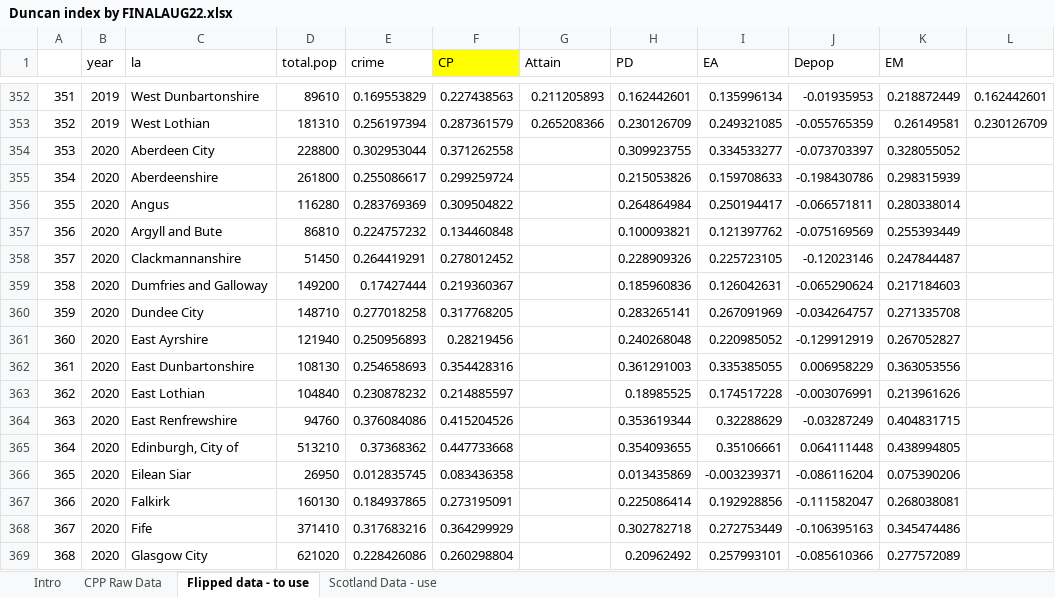
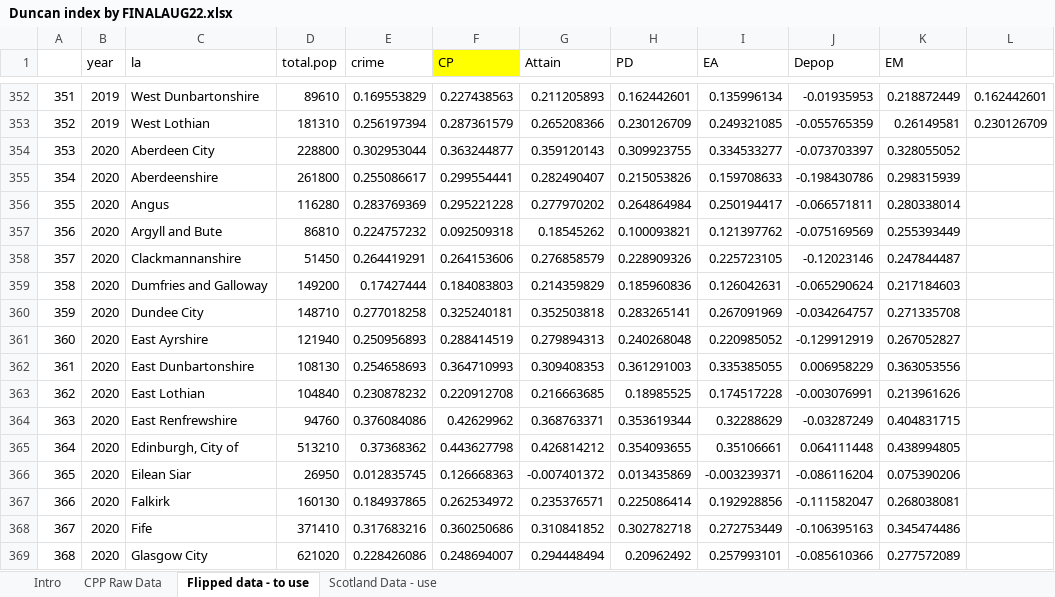
Before and after one commit to Improvement-Service/CPOP, an Excel workbook: Duncan_Index/Duncan index by FINALAUG22.xlsx, sheet Flipped data - to use, drawn as a sheet; only a part is shown, gaps mark what is left out; values as stored, in another font and other column widths than the file's, no borders; the diff covers the shown part only; the diff names each change by its address in the sheet, - before the commit and + after, or states it on an @@ line.

```diff
--- a/Duncan_Index/Duncan index by FINALAUG22.xlsx (sheet Flipped data - to use)
+++ b/Duncan_Index/Duncan index by FINALAUG22.xlsx (sheet Flipped data - to use)
-F354 (CP): 0.371262558
+F354 (CP): 0.363244877
-G354 (Attain): (empty)
+G354 (Attain): 0.359120143
-F355 (CP): 0.299259724
+F355 (CP): 0.299554441
-G355 (Attain): (empty)
+G355 (Attain): 0.282490407
-F356 (CP): 0.309504822
+F356 (CP): 0.295221228
-G356 (Attain): (empty)
+G356 (Attain): 0.277970202
-F357 (CP): 0.134460848
+F357 (CP): 0.092509318
-G357 (Attain): (empty)
+G357 (Attain): 0.18545262
-F358 (CP): 0.278012452
+F358 (CP): 0.264153606
-G358 (Attain): (empty)
+G358 (Attain): 0.276858579
-F359 (CP): 0.219360367
+F359 (CP): 0.184083803
-G359 (Attain): (empty)
+G359 (Attain): 0.214359829
-F360 (CP): 0.317768205
+F360 (CP): 0.325240181
-G360 (Attain): (empty)
+G360 (Attain): 0.352503818
-F361 (CP): 0.28219456
+F361 (CP): 0.288414519
-G361 (Attain): (empty)
+G361 (Attain): 0.279894313
-F362 (CP): 0.354428316
+F362 (CP): 0.364710993
-G362 (Attain): (empty)
+G362 (Attain): 0.309408353
-F363 (CP): 0.214885597
+F363 (CP): 0.220912708
-G363 (Attain): (empty)
+G363 (Attain): 0.216663685
-F364 (CP): 0.415204526
+F364 (CP): 0.42629962
-G364 (Attain): (empty)
+G364 (Attain): 0.368763371
-F365 (CP): 0.447733668
+F365 (CP): 0.443627798
-G365 (Attain): (empty)
+G365 (Attain): 0.426814212
-F366 (CP): 0.083436358
+F366 (CP): 0.126668363
-G366 (Attain): (empty)
+G366 (Attain): -0.007401372
-F367 (CP): 0.273195091
+F367 (CP): 0.262534972
-G367 (Attain): (empty)
+G367 (Attain): 0.235376571
-F368 (CP): 0.364299929
+F368 (CP): 0.360250686
-G368 (Attain): (empty)
+G368 (Attain): 0.310841852
-F369 (CP): 0.260298804
+F369 (CP): 0.248694007
-G369 (Attain): (empty)
+G369 (Attain): 0.294448494
```
Also changed, not shown: 32 edited cells elsewhere in this sheet, sheet CPP Raw Data, sheet Scotland Data - use, data/Final data - Aug 2022/CPP Data - Aug 22.xlsx, data/Final data - Aug 2022/Final CPP Data - Aug 22.xlsx, 44 other files.
